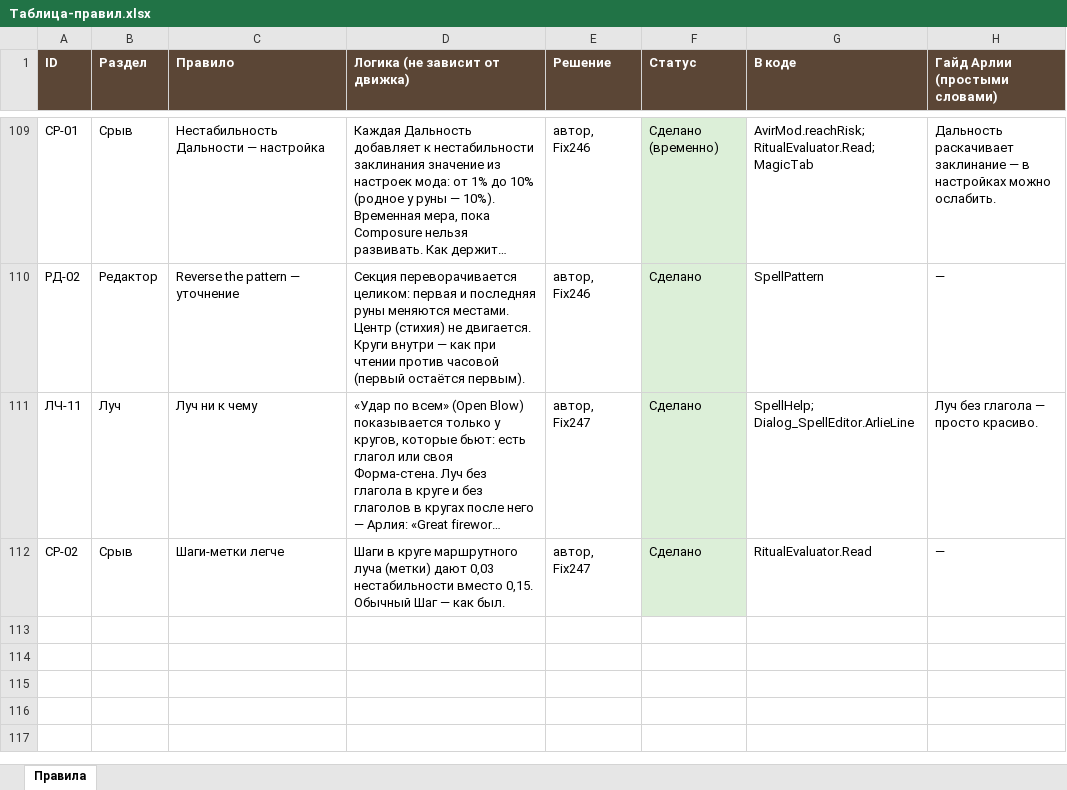
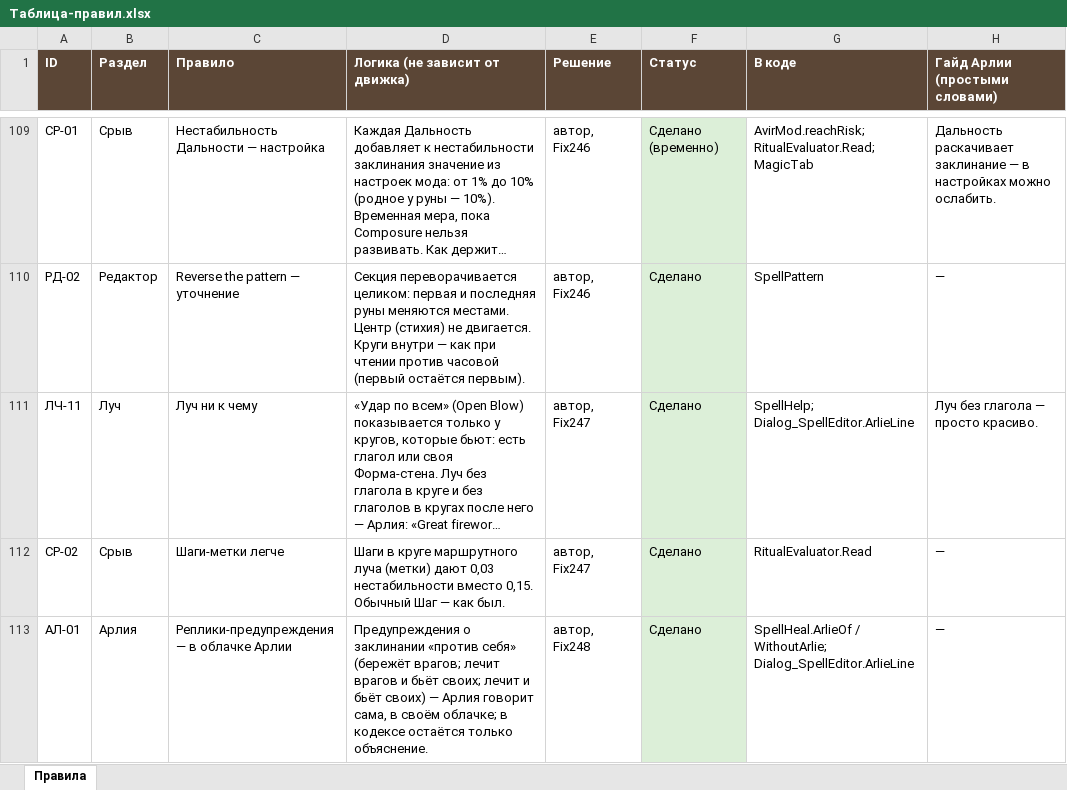
Before and after one commit to SedesNoctis/Claule-Work, an Excel workbook: Docs-Word/Таблица-правил.xlsx, sheet Правила, drawn as a sheet; only a part is shown, gaps mark what is left out; long unchanged cells end in …; values as stored, in another font and other column widths than the file's, no borders; the diff names each change by its address in the sheet, - before the commit and + after, or states it on an @@ line.

```diff
--- a/Docs-Word/Таблица-правил.xlsx (sheet Правила)
+++ b/Docs-Word/Таблица-правил.xlsx (sheet Правила)
+row 113: АЛ-01 | Арлия | Реплики-предупреждения — в облачке Арлии | Предупреждения о заклинании «против себя» (бережёт врагов; лечит врагов и бьёт своих; лечит и бьёт своих) — Арлия говорит сама, в своём облачке; в кодексе остаётся только объяснение. | автор, Fix248 | Сделано | SpellHeal.ArlieOf / WithoutArlie; Dialog_SpellEditor.ArlieLine | —
```
Also changed, not shown: 20 other files.
